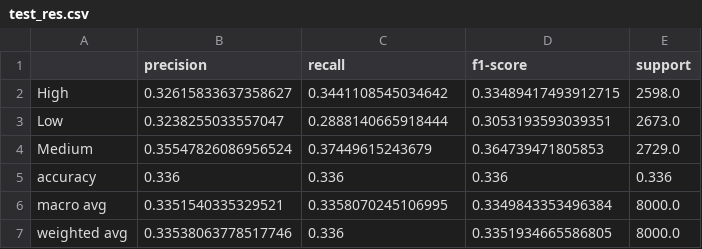
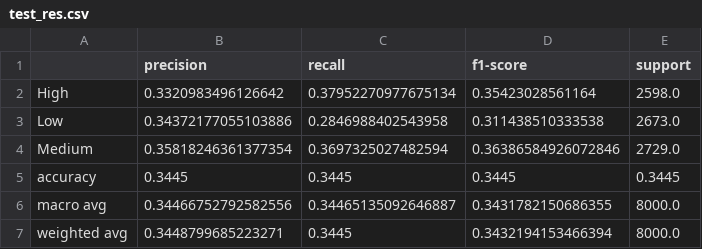
Before and after one commit to Wrd123/ThreatSight, a CSV file: test_res.csv, drawn as a sheet.

```diff
--- a/test_res.csv
+++ b/test_res.csv
@@ -1,7 +1,7 @@
 ,precision,recall,f1-score,support
-High,0.32615833637358627,0.3441108545034642,0.33489417493912715,2598.0
-Low,0.3238255033557047,0.2888140665918444,0.3053193593039351,2673.0
-Medium,0.35547826086956524,0.37449615243679,0.364739471805853,2729.0
-accuracy,0.336,0.336,0.336,0.336
-macro avg,0.3351540335329521,0.3358070245106995,0.3349843353496384,8000.0
-weighted avg,0.33538063778517746,0.336,0.3351934665586805,8000.0
+High,0.3320983496126642,0.37952270977675134,0.35423028561164,2598.0
+Low,0.34372177055103886,0.2846988402543958,0.311438510333538,2673.0
+Medium,0.35818246361377354,0.3697325027482594,0.36386584926072846,2729.0
+accuracy,0.3445,0.3445,0.3445,0.3445
+macro avg,0.34466752792582556,0.34465135092646887,0.3431782150686355,8000.0
+weighted avg,0.3448799685223271,0.3445,0.3432194153466394,8000.0
```
Also changed, not shown: 2 other files.
